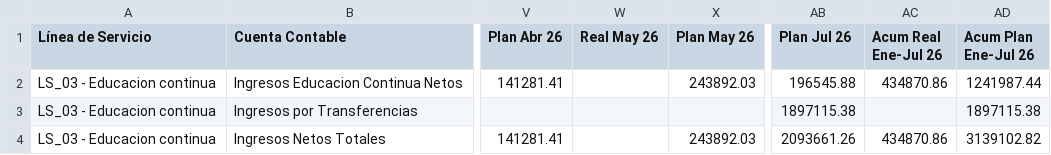
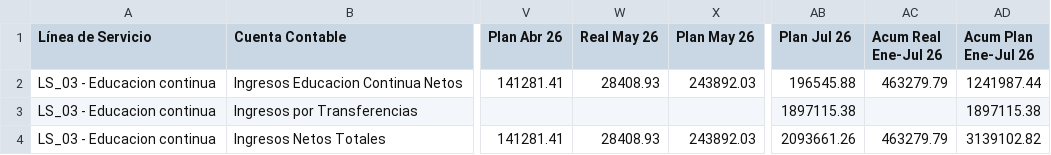
Before and after one commit to thorfd/DSA, a CSV file: Skilling/Ingresos_SC.csv, drawn as a sheet; only a part is shown, gaps mark what is left out; the diff names each change by its address in the sheet, - before the commit and + after, or states it on an @@ line.

Commit message:
Actualización al 16 de mayo

```diff
--- a/Skilling/Ingresos_SC.csv
+++ b/Skilling/Ingresos_SC.csv
-W2 (Real May 26): (empty)
+W2 (Real May 26): 28408.93
-AC2 (Acum Real Ene-Jul 26): 434870.86
+AC2 (Acum Real Ene-Jul 26): 463279.79
-W4 (Real May 26): (empty)
+W4 (Real May 26): 28408.93
-AC4 (Acum Real Ene-Jul 26): 434870.86
+AC4 (Acum Real Ene-Jul 26): 463279.79
```
